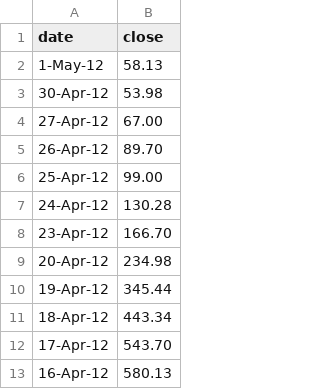
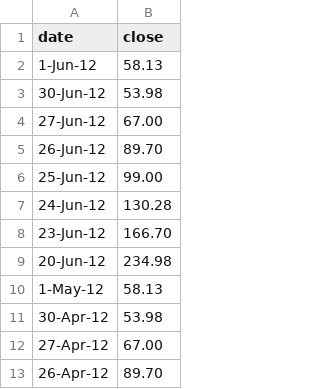
Before and after one commit to farSlght/solar_activity_data, a CSV file: data.csv, drawn as a sheet; only a part is shown; the shorter side is filled out with more unchanged rows; the diff covers the shown part only; the diff names each change by its address in the sheet, - before the commit and + after, or states it on an @@ line.

```diff
--- a/data.csv
+++ b/data.csv
+row 2: 1-Jun-12 | 58.13
+row 3: 30-Jun-12 | 53.98
+row 4: 27-Jun-12 | 67.00
+row 5: 26-Jun-12 | 89.70
+row 6: 25-Jun-12 | 99.00
+row 7: 24-Jun-12 | 130.28
+row 8: 23-Jun-12 | 166.70
+row 9: 20-Jun-12 | 234.98
```
Also changed, not shown: 18 removed rows elsewhere in this file.
